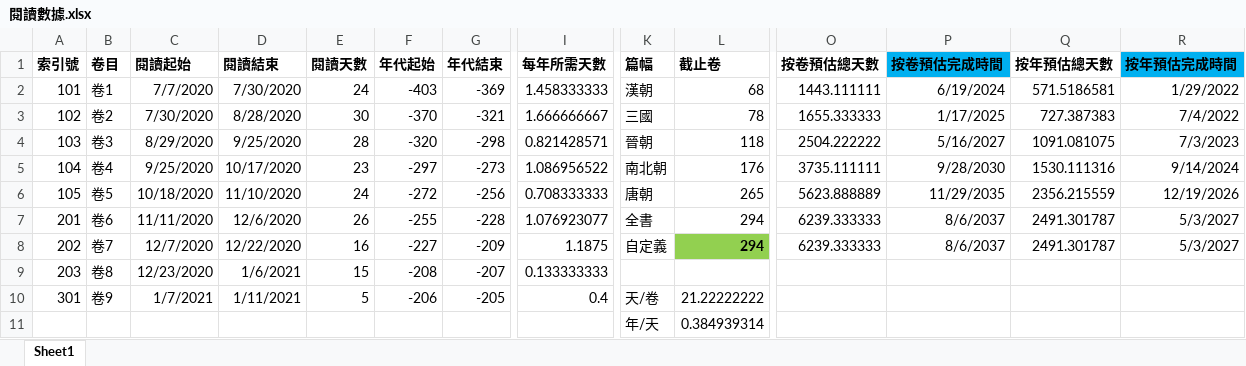
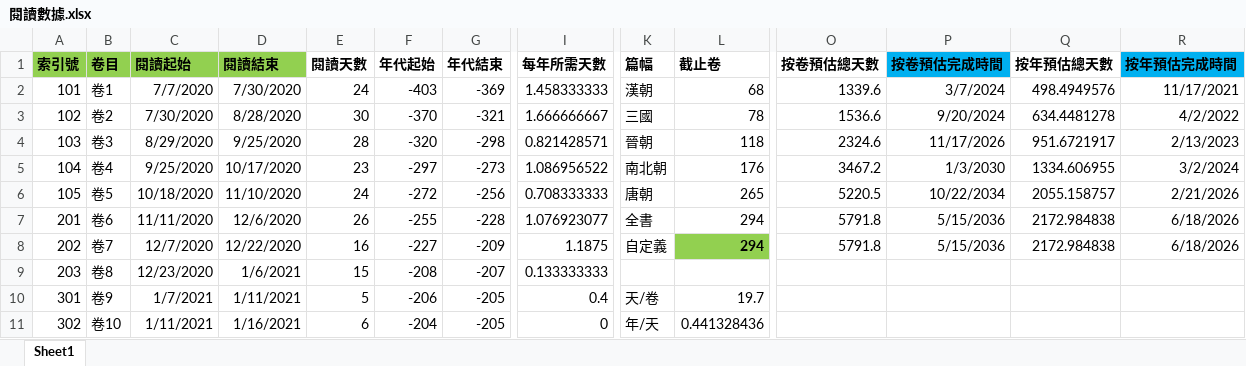
Before and after one commit to gamefang/zizhitongjian, an Excel workbook: 筆記/閱讀數據.xlsx, sheet Sheet1, drawn as a sheet; only a part is shown, gaps mark what is left out; values as stored, in another font and other column widths than the file's, no borders; charts and pictures not drawn; removed rows and columns are numbered as before the commit, all else as after; rows hold the shown columns only; the diff names each change by its address in the sheet, - before the commit and + after, or states it on an @@ line.

```diff
--- a/筆記/閱讀數據.xlsx (sheet Sheet1)
+++ b/筆記/閱讀數據.xlsx (sheet Sheet1)
-A1:D1 fill: none
+A1:D1 fill: #92D050
-O2 (按卷預估總天數): 1443.111111
+O2 (按卷預估總天數): 1339.6
-P2 (按卷預估完成時間): 6/19/2024
+P2 (按卷預估完成時間): 3/7/2024
-Q2 (按年預估總天數): 571.5186581
+Q2 (按年預估總天數): 498.4949576
-R2 (按年預估完成時間): 1/29/2022
+R2 (按年預估完成時間): 11/17/2021
-O3 (按卷預估總天數): 1655.333333
+O3 (按卷預估總天數): 1536.6
-P3 (按卷預估完成時間): 1/17/2025
+P3 (按卷預估完成時間): 9/20/2024
-Q3 (按年預估總天數): 727.387383
+Q3 (按年預估總天數): 634.4481278
-R3 (按年預估完成時間): 7/4/2022
+R3 (按年預估完成時間): 4/2/2022
-O4 (按卷預估總天數): 2504.222222
+O4 (按卷預估總天數): 2324.6
-P4 (按卷預估完成時間): 5/16/2027
+P4 (按卷預估完成時間): 11/17/2026
-Q4 (按年預估總天數): 1091.081075
+Q4 (按年預估總天數): 951.6721917
-R4 (按年預估完成時間): 7/3/2023
+R4 (按年預估完成時間): 2/13/2023
-O5 (按卷預估總天數): 3735.111111
+O5 (按卷預估總天數): 3467.2
-P5 (按卷預估完成時間): 9/28/2030
+P5 (按卷預估完成時間): 1/3/2030
-Q5 (按年預估總天數): 1530.111316
+Q5 (按年預估總天數): 1334.606955
-R5 (按年預估完成時間): 9/14/2024
+R5 (按年預估完成時間): 3/2/2024
-O6 (按卷預估總天數): 5623.888889
+O6 (按卷預估總天數): 5220.5
-P6 (按卷預估完成時間): 11/29/2035
+P6 (按卷預估完成時間): 10/22/2034
-Q6 (按年預估總天數): 2356.215559
+Q6 (按年預估總天數): 2055.158757
-R6 (按年預估完成時間): 12/19/2026
+R6 (按年預估完成時間): 2/21/2026
-O7:O8 (按卷預估總天數): 6239.333333
+O7:O8 (按卷預估總天數): 5791.8
-P7:P8 (按卷預估完成時間): 8/6/2037
+P7:P8 (按卷預估完成時間): 5/15/2036
-Q7:Q8 (按年預估總天數): 2491.301787
+Q7:Q8 (按年預估總天數): 2172.984838
-R7:R8 (按年預估完成時間): 5/3/2027
+R7:R8 (按年預估完成時間): 6/18/2026
-L10 (截止卷): 21.22222222
+L10 (截止卷): 19.7
-row 11:  |  |  |  |  |  |  |  | 年/天 | 0.384939314
+row 11: 302 | 卷10 | 1/11/2021 | 1/16/2021 | 6 | -204 | -205 | 0 | 年/天 | 0.441328436
```
Also changed, not shown: charts or pictures, 5 other files.
